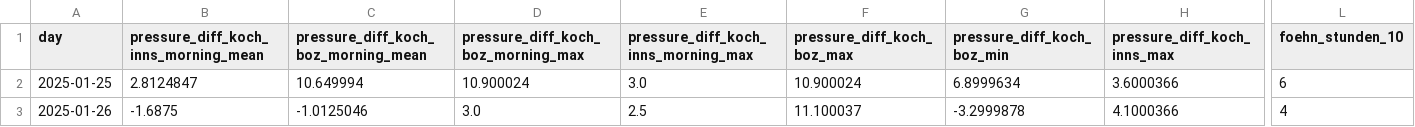
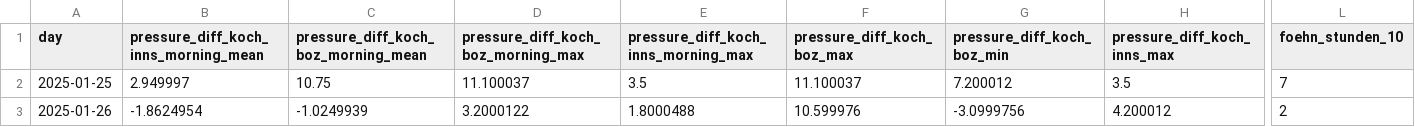
Before and after one commit to christian-fey/Koechelt_der_Kochel, a CSV file: latest_prediction.csv, drawn as a sheet; only a part is shown, gaps mark what is left out; the diff covers the shown part only; the diff names each change by its address in the sheet, - before the commit and + after, or states it on an @@ line.

```diff
--- a/latest_prediction.csv
+++ b/latest_prediction.csv
-B2: 2.8124847
+B2: 2.949997
-C2: 10.649994
+C2: 10.75
-D2: 10.900024
+D2: 11.100037
-E2: 3.0
+E2: 3.5
-F2 (pressure_diff_koch_boz_max): 10.900024
+F2 (pressure_diff_koch_boz_max): 11.100037
-G2 (pressure_diff_koch_boz_min): 6.8999634
+G2 (pressure_diff_koch_boz_min): 7.200012
-H2 (pressure_diff_koch_inns_max): 3.6000366
+H2 (pressure_diff_koch_inns_max): 3.5
-L2 (foehn_stunden_10): 6
+L2 (foehn_stunden_10): 7
-B3: -1.6875
+B3: -1.8624954
-C3: -1.0125046
+C3: -1.0249939
-D3: 3.0
+D3: 3.2000122
-E3: 2.5
+E3: 1.8000488
-F3 (pressure_diff_koch_boz_max): 11.100037
+F3 (pressure_diff_koch_boz_max): 10.599976
-G3 (pressure_diff_koch_boz_min): -3.2999878
+G3 (pressure_diff_koch_boz_min): -3.0999756
-H3 (pressure_diff_koch_inns_max): 4.1000366
+H3 (pressure_diff_koch_inns_max): 4.200012
-L3 (foehn_stunden_10): 4
+L3 (foehn_stunden_10): 2
```
Also changed, not shown: 44 edited cells elsewhere in this file, 1 other file.
